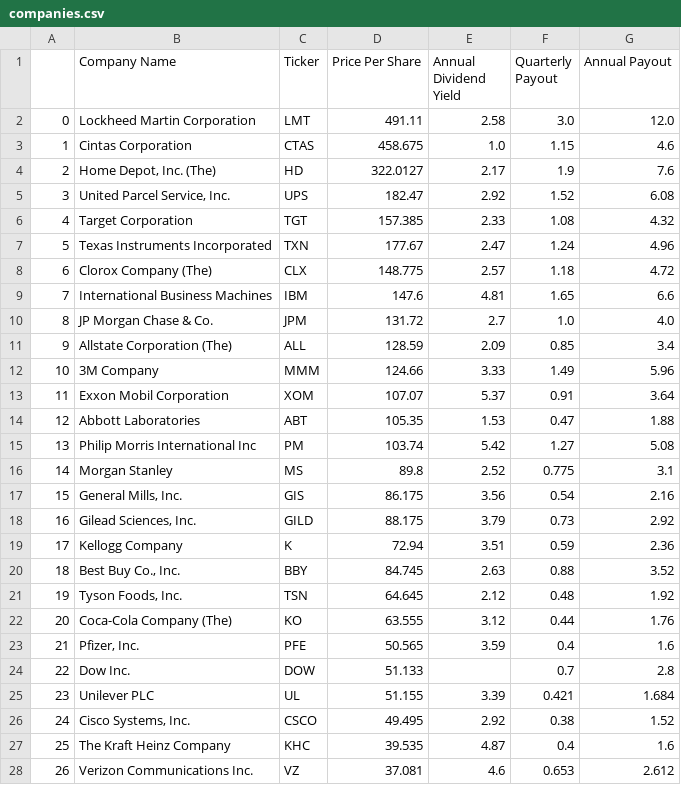
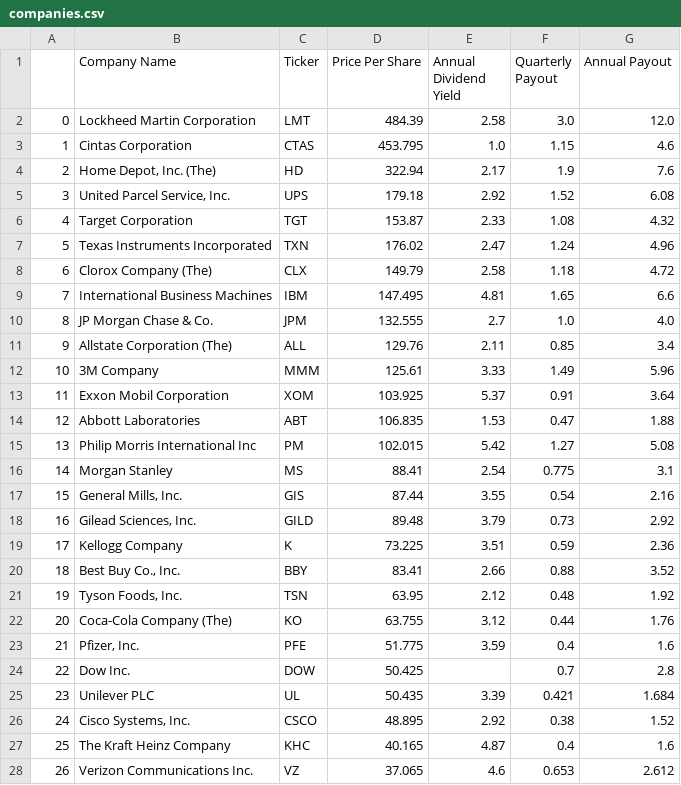
Before and after one commit to rick101777/DividendProjectionApp, a CSV file: resources/results/companies.csv, drawn as a sheet; only a part is shown; the diff covers the shown part only.

```diff
--- a/resources/results/companies.csv
+++ b/resources/results/companies.csv
@@ -1,28 +1,28 @@
 ,Company Name,Ticker,Price Per Share,Annual Dividend Yield,Quarterly Payout,Annual Payout
-0,Lockheed Martin Corporation,LMT,491.11,2.58,3.0,12.0
-1,Cintas Corporation,CTAS,458.675,1.0,1.15,4.6
-2,"Home Depot, Inc. (The)",HD,322.0127,2.17,1.9,7.6
-3,"United Parcel Service, Inc.",UPS,182.47,2.92,1.52,6.08
-4,Target Corporation,TGT,157.385,2.33,1.08,4.32
-5,Texas Instruments Incorporated,TXN,177.67,2.47,1.24,4.96
-6,Clorox Company (The),CLX,148.775,2.57,1.18,4.72
-7,International Business Machines,IBM,147.6,4.81,1.65,6.6
-8,JP Morgan Chase & Co.,JPM,131.72,2.7,1.0,4.0
-9,Allstate Corporation (The),ALL,128.59,2.09,0.85,3.4
-10,3M Company,MMM,124.66,3.33,1.49,5.96
-11,Exxon Mobil Corporation,XOM,107.07,5.37,0.91,3.64
-12,Abbott Laboratories,ABT,105.35,1.53,0.47,1.88
-13,Philip Morris International Inc,PM,103.74,5.42,1.27,5.08
-14,Morgan Stanley,MS,89.8,2.52,0.775,3.1
-15,"General Mills, Inc.",GIS,86.175,3.56,0.54,2.16
-16,"Gilead Sciences, Inc.",GILD,88.175,3.79,0.73,2.92
-17,Kellogg Company,K,72.94,3.51,0.59,2.36
-18,"Best Buy Co., Inc.",BBY,84.745,2.63,0.88,3.52
-19,"Tyson Foods, Inc.",TSN,64.645,2.12,0.48,1.92
-20,Coca-Cola Company (The),KO,63.555,3.12,0.44,1.76
-21,"Pfizer, Inc.",PFE,50.565,3.59,0.4,1.6
-22,Dow Inc.,DOW,51.133,,0.7,2.8
-23,Unilever PLC,UL,51.155,3.39,0.421,1.684
-24,"Cisco Systems, Inc.",CSCO,49.495,2.92,0.38,1.52
-25,The Kraft Heinz Company,KHC,39.535,4.87,0.4,1.6
-26,Verizon Communications Inc.,VZ,37.081,4.6,0.653,2.612
+0,Lockheed Martin Corporation,LMT,484.39,2.58,3.0,12.0
+1,Cintas Corporation,CTAS,453.795,1.0,1.15,4.6
+2,"Home Depot, Inc. (The)",HD,322.94,2.17,1.9,7.6
+3,"United Parcel Service, Inc.",UPS,179.18,2.92,1.52,6.08
+4,Target Corporation,TGT,153.87,2.33,1.08,4.32
+5,Texas Instruments Incorporated,TXN,176.02,2.47,1.24,4.96
+6,Clorox Company (The),CLX,149.79,2.58,1.18,4.72
+7,International Business Machines,IBM,147.495,4.81,1.65,6.6
+8,JP Morgan Chase & Co.,JPM,132.555,2.7,1.0,4.0
+9,Allstate Corporation (The),ALL,129.76,2.11,0.85,3.4
+10,3M Company,MMM,125.61,3.33,1.49,5.96
+11,Exxon Mobil Corporation,XOM,103.925,5.37,0.91,3.64
+12,Abbott Laboratories,ABT,106.835,1.53,0.47,1.88
+13,Philip Morris International Inc,PM,102.015,5.42,1.27,5.08
+14,Morgan Stanley,MS,88.41,2.54,0.775,3.1
+15,"General Mills, Inc.",GIS,87.44,3.55,0.54,2.16
+16,"Gilead Sciences, Inc.",GILD,89.48,3.79,0.73,2.92
+17,Kellogg Company,K,73.225,3.51,0.59,2.36
+18,"Best Buy Co., Inc.",BBY,83.41,2.66,0.88,3.52
+19,"Tyson Foods, Inc.",TSN,63.95,2.12,0.48,1.92
+20,Coca-Cola Company (The),KO,63.755,3.12,0.44,1.76
+21,"Pfizer, Inc.",PFE,51.775,3.59,0.4,1.6
+22,Dow Inc.,DOW,50.425,,0.7,2.8
+23,Unilever PLC,UL,50.435,3.39,0.421,1.684
+24,"Cisco Systems, Inc.",CSCO,48.895,2.92,0.38,1.52
+25,The Kraft Heinz Company,KHC,40.165,4.87,0.4,1.6
+26,Verizon Communications Inc.,VZ,37.065,4.6,0.653,2.612
```
Also changed, not shown: 5 edited cells elsewhere in this file, resources/results/dividend.csv, resources/results/growth.csv, 4 other files.
